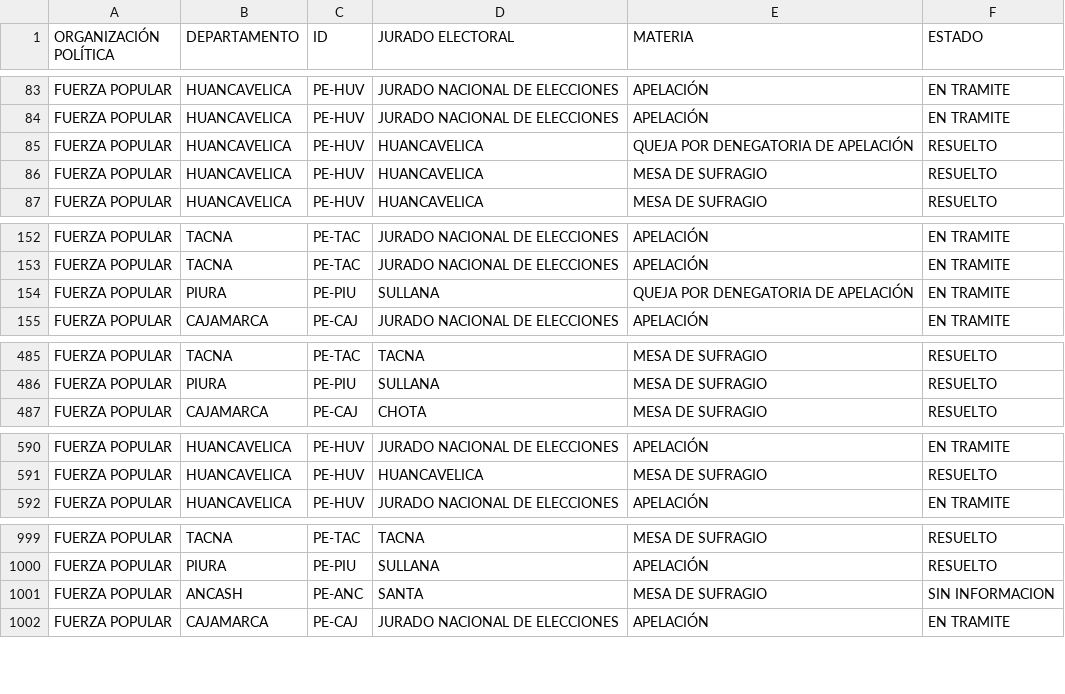
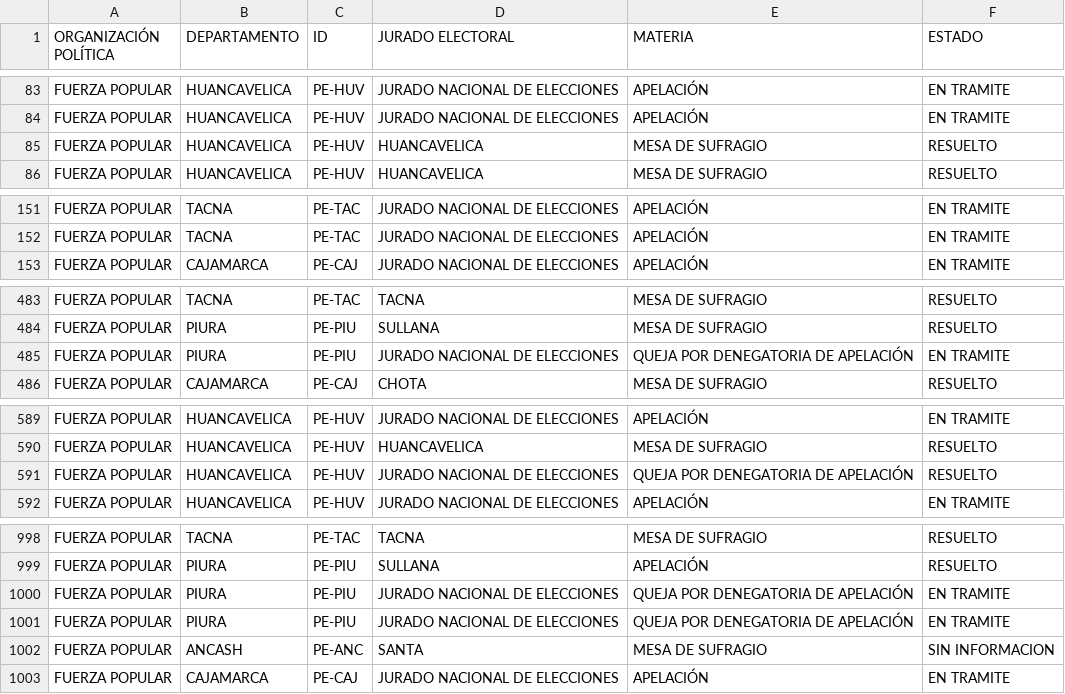
Before and after one commit to GenyLeong/nulidad_electoral, a CSV file: tabla_FP.csv, drawn as a sheet; only a part is shown, gaps mark what is left out; the diff covers the shown part only.

```diff
--- a/tabla_FP.csv
+++ b/tabla_FP.csv
@@ -84,3 +84,2 @@ FUERZA POPULAR,HUANCAVELICA,PE-HUV,JURADO NACIONAL DE ELECCIONES,APELACIÓN,EN T
 FUERZA POPULAR,HUANCAVELICA,PE-HUV,JURADO NACIONAL DE ELECCIONES,APELACIÓN,EN TRAMITE
-FUERZA POPULAR,HUANCAVELICA,PE-HUV,HUANCAVELICA,QUEJA POR DENEGATORIA DE APELACIÓN,RESUELTO
 FUERZA POPULAR,HUANCAVELICA,PE-HUV,HUANCAVELICA,MESA DE SUFRAGIO,RESUELTO
@@ -153,3 +152,2 @@ FUERZA POPULAR,TACNA,PE-TAC,JURADO NACIONAL DE ELECCIONES,APELACIÓN,EN TRAMITE
 FUERZA POPULAR,TACNA,PE-TAC,JURADO NACIONAL DE ELECCIONES,APELACIÓN,EN TRAMITE
-FUERZA POPULAR,PIURA,PE-PIU,SULLANA,QUEJA POR DENEGATORIA DE APELACIÓN,EN TRAMITE
 FUERZA POPULAR,CAJAMARCA,PE-CAJ,JURADO NACIONAL DE ELECCIONES,APELACIÓN,EN TRAMITE
@@ -486,2 +484,3 @@ FUERZA POPULAR,TACNA,PE-TAC,TACNA,MESA DE SUFRAGIO,RESUELTO
 FUERZA POPULAR,PIURA,PE-PIU,SULLANA,MESA DE SUFRAGIO,RESUELTO
+FUERZA POPULAR,PIURA,PE-PIU,JURADO NACIONAL DE ELECCIONES,QUEJA POR DENEGATORIA DE APELACIÓN,EN TRAMITE
 FUERZA POPULAR,CAJAMARCA,PE-CAJ,CHOTA,MESA DE SUFRAGIO,RESUELTO
@@ -591,2 +590,3 @@ FUERZA POPULAR,HUANCAVELICA,PE-HUV,JURADO NACIONAL DE ELECCIONES,APELACIÓN,EN T
 FUERZA POPULAR,HUANCAVELICA,PE-HUV,HUANCAVELICA,MESA DE SUFRAGIO,RESUELTO
+FUERZA POPULAR,HUANCAVELICA,PE-HUV,JURADO NACIONAL DE ELECCIONES,QUEJA POR DENEGATORIA DE APELACIÓN,RESUELTO
 FUERZA POPULAR,HUANCAVELICA,PE-HUV,JURADO NACIONAL DE ELECCIONES,APELACIÓN,EN TRAMITE
@@ -1000,2 +999,4 @@ FUERZA POPULAR,TACNA,PE-TAC,TACNA,MESA DE SUFRAGIO,RESUELTO
 FUERZA POPULAR,PIURA,PE-PIU,SULLANA,APELACIÓN,RESUELTO
+FUERZA POPULAR,PIURA,PE-PIU,JURADO NACIONAL DE ELECCIONES,QUEJA POR DENEGATORIA DE APELACIÓN,EN TRAMITE
+FUERZA POPULAR,PIURA,PE-PIU,JURADO NACIONAL DE ELECCIONES,QUEJA POR DENEGATORIA DE APELACIÓN,EN TRAMITE
 FUERZA POPULAR,ANCASH,PE-ANC,SANTA,MESA DE SUFRAGIO,SIN INFORMACION
```
Also changed, not shown: 2 removed rows elsewhere in this file, resultado_total.csv.
